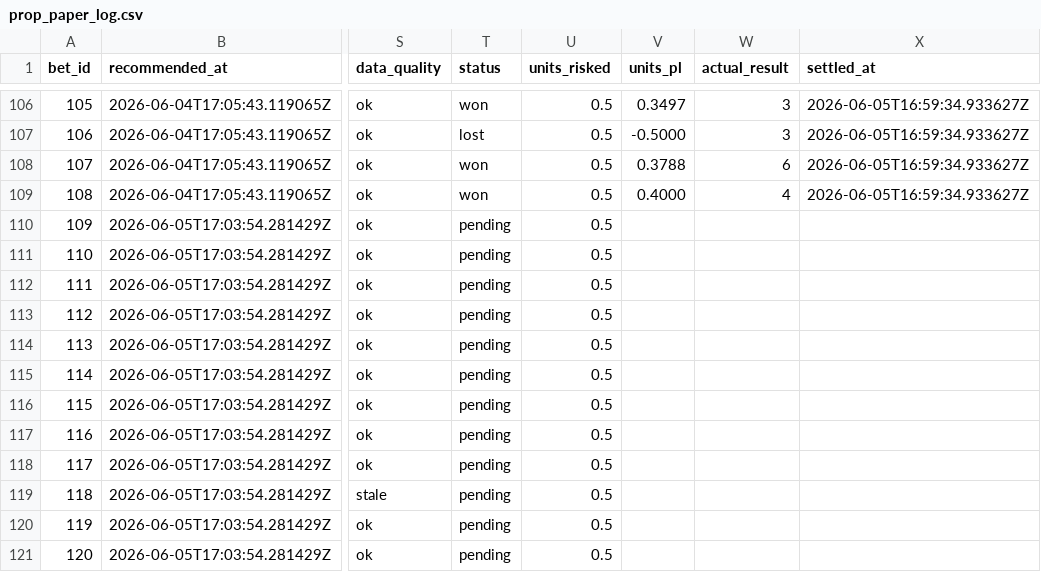
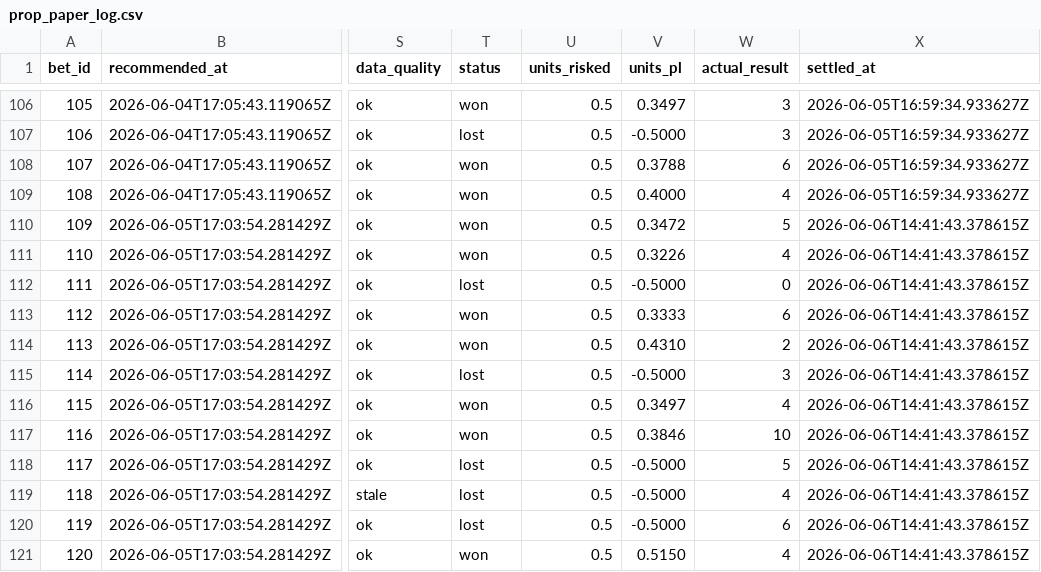
Before and after one commit to Scottguts/mlb-sharp, a CSV file: mlb_data/prop_paper_log.csv, drawn as a sheet; only a part is shown, gaps mark what is left out; the diff covers the shown part only; the diff names each change by its address in the sheet, - before the commit and + after, or states it on an @@ line.

```diff
--- a/mlb_data/prop_paper_log.csv
+++ b/mlb_data/prop_paper_log.csv
-T110:T111 (status): pending
+T110:T111 (status): won
-V110 (units_pl): (empty)
+V110 (units_pl): 0.3472
-W110 (actual_result): (empty)
+W110 (actual_result): 5
-X110:X121 (settled_at): (empty)
+X110:X121 (settled_at): 2026-06-06T14:41:43.378615Z
-V111 (units_pl): (empty)
+V111 (units_pl): 0.3226
-W111 (actual_result): (empty)
+W111 (actual_result): 4
-T112 (status): pending
+T112 (status): lost
-V112 (units_pl): (empty)
+V112 (units_pl): -0.5000
-W112 (actual_result): (empty)
+W112 (actual_result): 0
-T113:T114 (status): pending
+T113:T114 (status): won
-V113 (units_pl): (empty)
+V113 (units_pl): 0.3333
-W113 (actual_result): (empty)
+W113 (actual_result): 6
-V114 (units_pl): (empty)
+V114 (units_pl): 0.4310
-W114 (actual_result): (empty)
+W114 (actual_result): 2
-T115 (status): pending
+T115 (status): lost
-V115 (units_pl): (empty)
+V115 (units_pl): -0.5000
-W115 (actual_result): (empty)
+W115 (actual_result): 3
-T116:T117 (status): pending
+T116:T117 (status): won
-V116 (units_pl): (empty)
+V116 (units_pl): 0.3497
-W116 (actual_result): (empty)
+W116 (actual_result): 4
-V117 (units_pl): (empty)
+V117 (units_pl): 0.3846
-W117 (actual_result): (empty)
+W117 (actual_result): 10
-T118:T120 (status): pending
+T118:T120 (status): lost
-V118:V120 (units_pl): (empty)
+V118:V120 (units_pl): -0.5000
-W118 (actual_result): (empty)
+W118 (actual_result): 5
-W119 (actual_result): (empty)
+W119 (actual_result): 4
-W120 (actual_result): (empty)
+W120 (actual_result): 6
-T121 (status): pending
+T121 (status): won
-V121 (units_pl): (empty)
+V121 (units_pl): 0.5150
-W121 (actual_result): (empty)
+W121 (actual_result): 4
```
Also changed, not shown: 20 edited cells elsewhere in this file, mlb_data/bet_log.csv, 23 other files.
